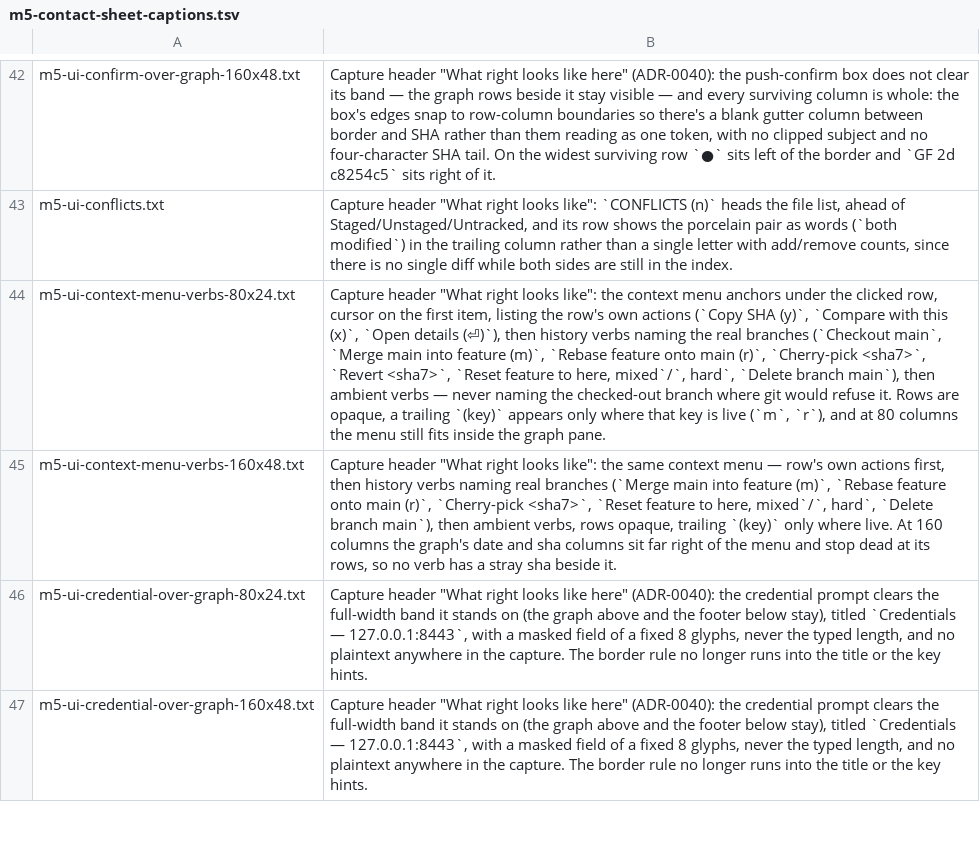
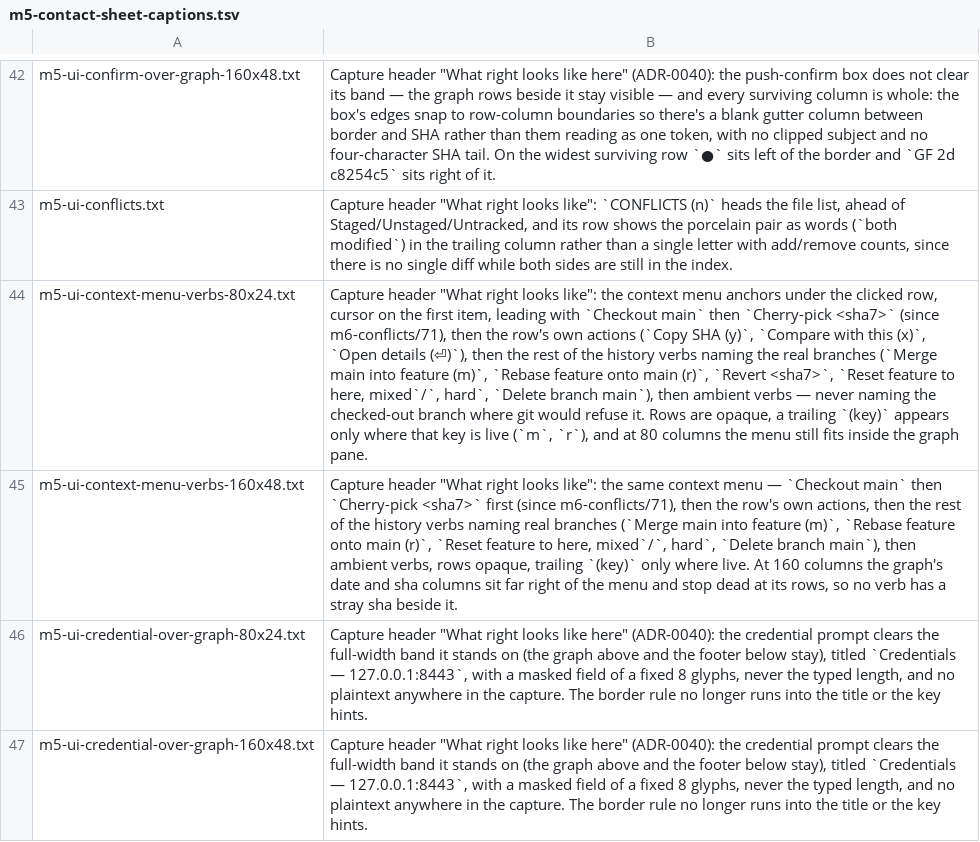
Before and after one commit to Ali-Maken/mergewright, a TSV file: docs/shots/m5-contact-sheet-captions.tsv, drawn as a sheet; only a part is shown, gaps mark what is left out; the diff names each change by its address in the sheet, - before the commit and + after, or states it on an @@ line.

```diff
--- a/docs/shots/m5-contact-sheet-captions.tsv
+++ b/docs/shots/m5-contact-sheet-captions.tsv
-B44: …first item, listing the row's own actions (`Copy SHA (y)`, `Compare with this (x)`, `Open details (⏎)`), then history verbs naming the real branches (`Checkout main`, `Merge main into feature (m)`, `Rebase feature onto main (r)`, `Cherry-pick <sha7>`, `Revert <sha7>`,…
+B44: …first item, leading with `Checkout main` then `Cherry-pick <sha7>` (since m6-conflicts/71), then the row's own actions (`Copy SHA (y)`, `Compare with this (x)`, `Open details (⏎)`), then the rest of the history verbs naming the real branches (`Merge main into feature (m)`, `Rebase feature onto main (r)`, `Revert <sha7>`,…
-B45: …menu — row's own actions first, then history verbs naming real branches (`Merge main into feature (m)`, `Rebase feature onto main (r)`, `Cherry-pick <sha7>`, `Reset feature…
+B45: …menu — `Checkout main` then `Cherry-pick <sha7>` first (since m6-conflicts/71), then the row's own actions, then the rest of the history verbs naming real branches (`Merge main into feature (m)`, `Rebase feature onto main (r)`, `Reset feature…
```
Also changed, not shown: docs/shots/m6/m6-contact-sheet-captions.tsv, 20 other files.
